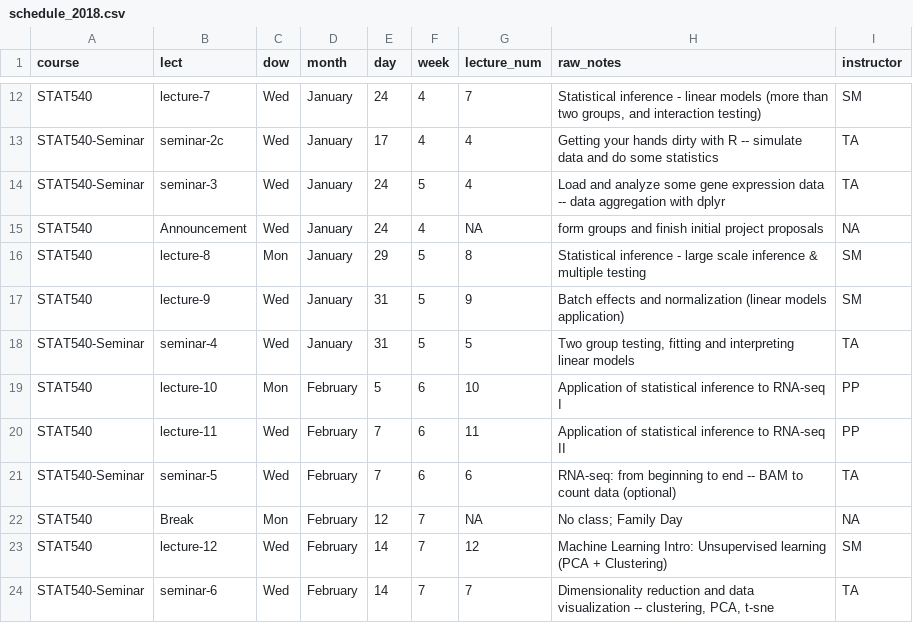
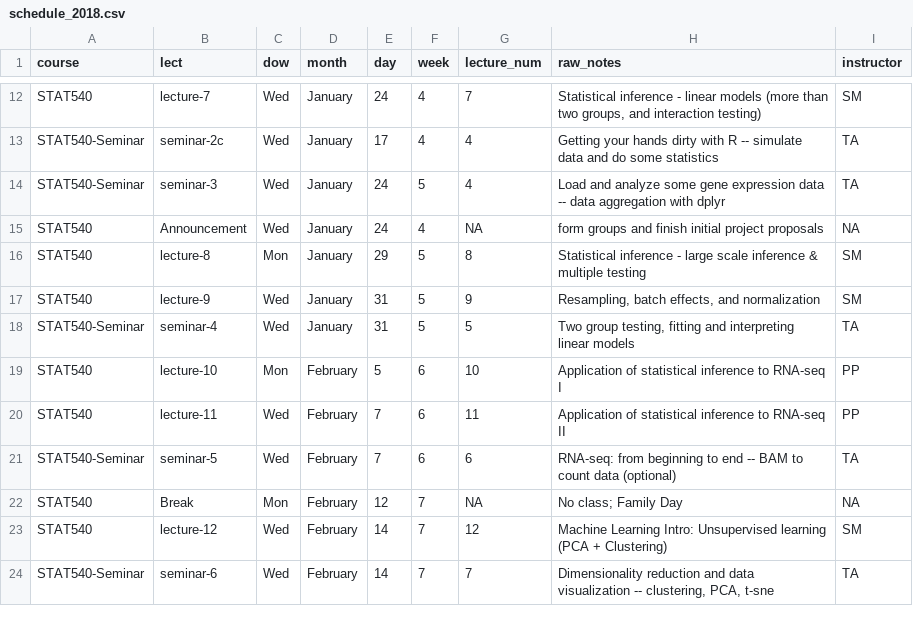
Before and after one commit to STAT540-UBC/STAT540-UBC.github.io, a CSV file: course-admin/schedule_2018.csv, drawn as a sheet; only a part is shown, gaps mark what is left out.

Commit message:
updated lecture topic

```diff
--- a/course-admin/schedule_2018.csv
+++ b/course-admin/schedule_2018.csv
@@ -16,3 +16,3 @@ STAT540,Announcement,Wed,January,24,4,NA,form groups and finish initial project
 STAT540,lecture-8,Mon,January,29,5,8,Statistical inference - large scale inference & multiple testing,SM
-STAT540,lecture-9,Wed,January,31,5,9,Batch effects and normalization (linear models application),SM
+STAT540,lecture-9,Wed,January,31,5,9,"Resampling, batch effects, and normalization",SM
 STAT540-Seminar,seminar-4,Wed,January,31,5,5,"Two group testing, fitting and interpreting linear models",TA
```
Also changed, not shown: 1 other file.
